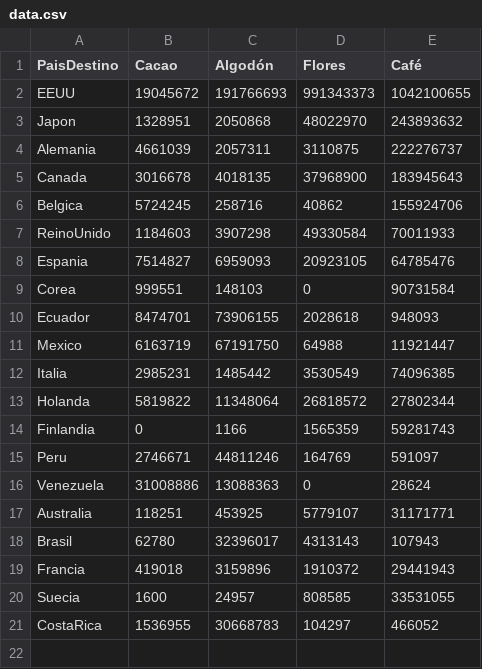
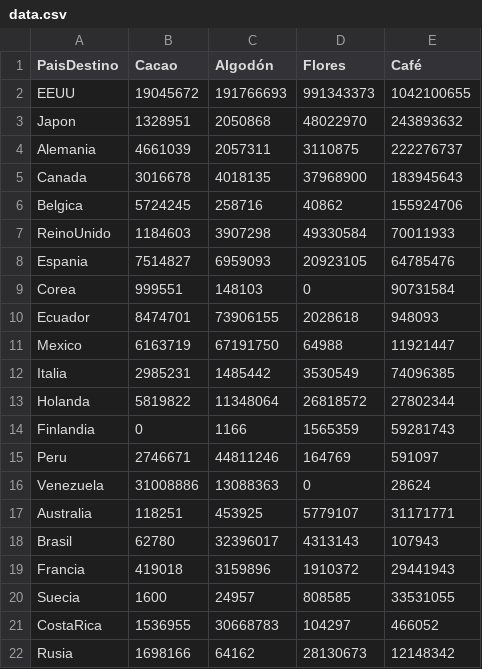
Before and after one commit to esuarezd/productiveChainTime, a CSV file: productiveChainData/dev/data.csv, drawn as a sheet.

Commit message:
data debug

```diff
--- a/productiveChainData/dev/data.csv
+++ b/productiveChainData/dev/data.csv
@@ -21 +21,2 @@ Suecia,1600,24957,808585,33531055
 CostaRica,1536955,30668783,104297,466052
+Rusia,1698166,64162,28130673,12148342
```
